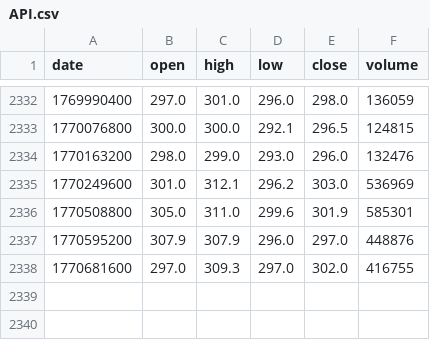
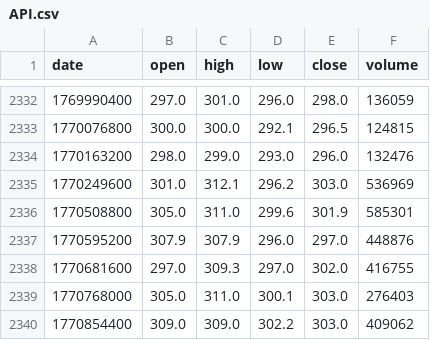
Before and after one commit to Binayakc155/NepseProject, a CSV file: scripts/data/API.csv, drawn as a sheet; only a part is shown, gaps mark what is left out; the diff names each change by its address in the sheet, - before the commit and + after, or states it on an @@ line.

```diff
--- a/scripts/data/API.csv
+++ b/scripts/data/API.csv
+row 2339: 1770768000 | 305.0 | 311.0 | 300.1 | 303.0 | 276403
+row 2340: 1770854400 | 309.0 | 309.0 | 302.2 | 303.0 | 409062
```
Also changed, not shown: scripts/data/KBL.csv, scripts/data/NEPSE.csv, 45 other files.
